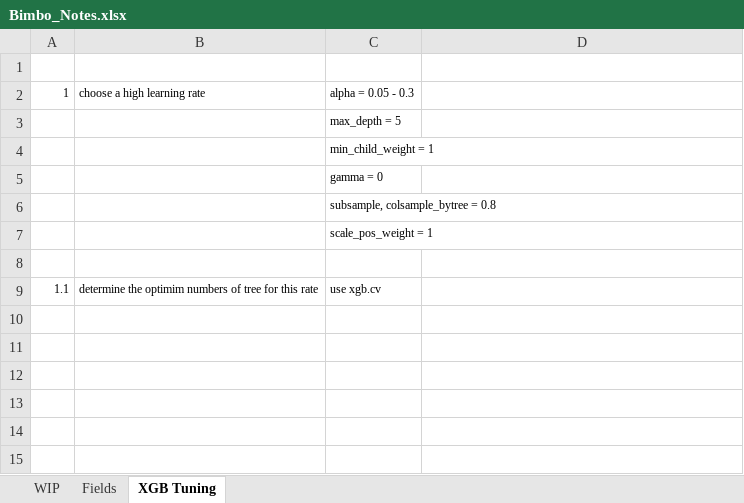
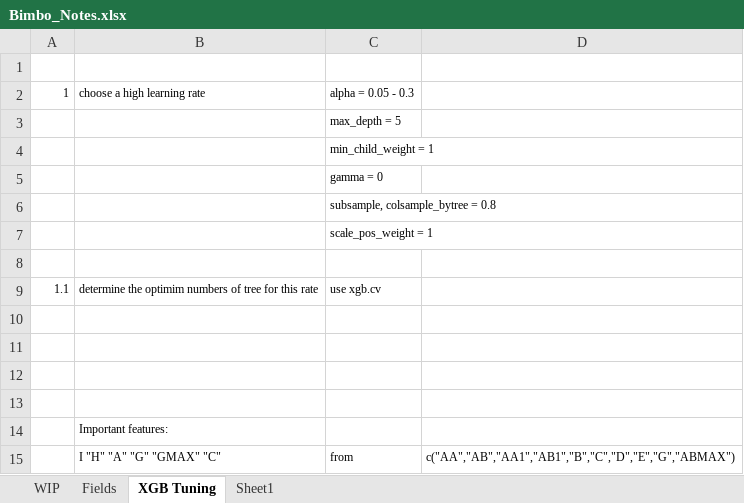
Before and after one commit to tudor-m/Kaggle-Bimbo, an Excel workbook: info-research-plan/Bimbo_Notes.xlsx, sheet XGB Tuning, drawn as a sheet; values as stored, in another font and other column widths than the file's, no borders; the diff names each change by its address in the sheet, - before the commit and + after, or states it on an @@ line.

```diff
--- a/info-research-plan/Bimbo_Notes.xlsx (sheet XGB Tuning)
+++ b/info-research-plan/Bimbo_Notes.xlsx (sheet XGB Tuning)
+sheet tab: Sheet1
+row 10: (empty)
+row 11: (empty)
+row 12: (empty)
+row 13: (empty)
+row 14:  | Important features:
+row 15:  | I "H" "A" "G" "GMAX" "C" | from | c("AA","AB","AA1","AB1","B","C","D","E","G","ABMAX")
```
Also changed, not shown: 3 other files.
